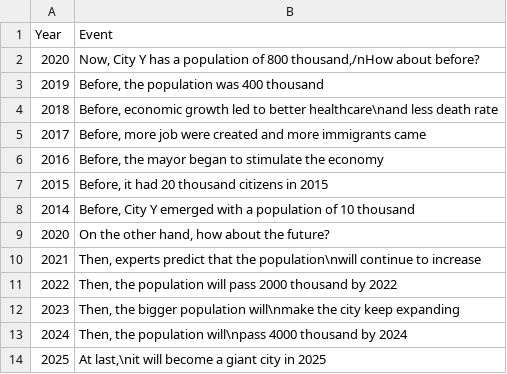
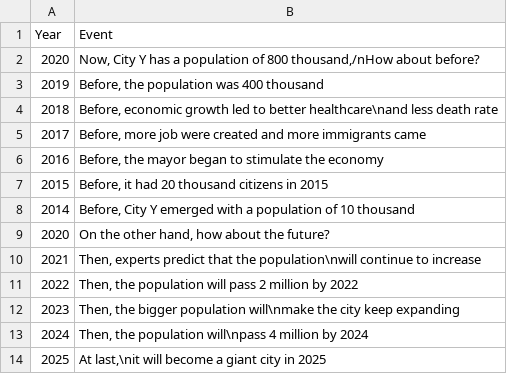
Before and after one commit to OliviaLan/olivialan.github.io, a CSV file: narrative_order/datasets/line_anchor.csv, drawn as a sheet.

```diff
--- a/narrative_order/datasets/line_anchor.csv
+++ b/narrative_order/datasets/line_anchor.csv
@@ -10,5 +10,5 @@ Year,Event
 2021,"Then, experts predict that the population\nwill continue to increase"
-2022,"Then, the population will pass 2000 thousand by 2022"
+2022,"Then, the population will pass 2 million by 2022"
 2023,"Then, the bigger population will\nmake the city keep expanding"
-2024,"Then, the population will\npass 4000 thousand by 2024"
+2024,"Then, the population will\npass 4 million by 2024"
 2025,"At last,\nit will become a giant city in 2025"
```
Also changed, not shown: narrative_order/datasets/line_chronology.csv, narrative_order/datasets/line_halfway.csv, 3 other files.
